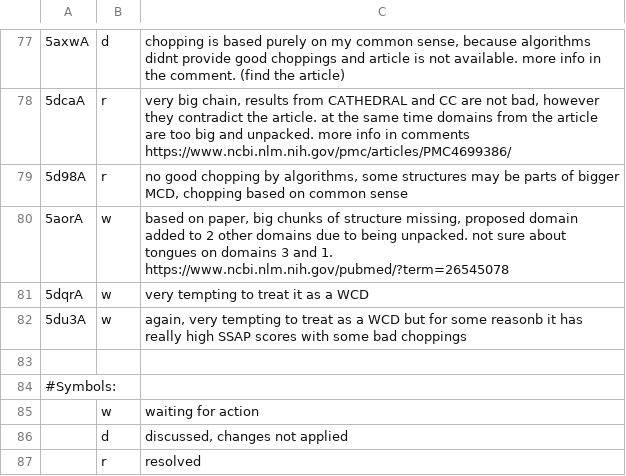
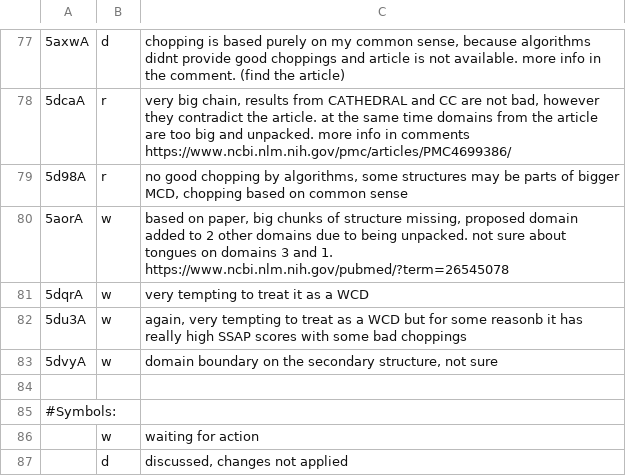
Before and after one commit to CATH-summer-2017/domchop, a TSV file: doc/ama_entries.tsv, drawn as a sheet; only a part is shown, gaps mark what is left out; the shorter side is filled out with more unchanged rows; the diff names each change by its address in the sheet, - before the commit and + after, or states it on an @@ line.

Commit message:
Update ama_entries.tsv

```diff
--- a/doc/ama_entries.tsv
+++ b/doc/ama_entries.tsv
+row 83: 5dvyA | w | domain boundary on the secondary structure, not sure
```
